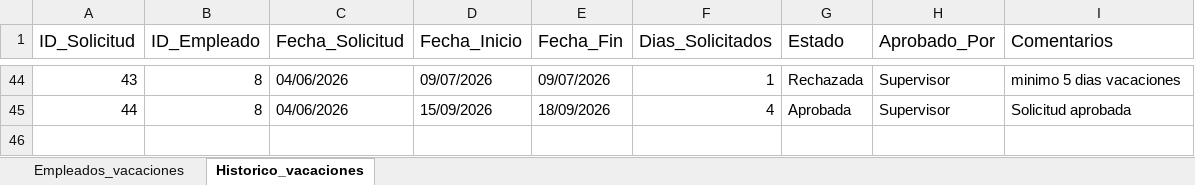
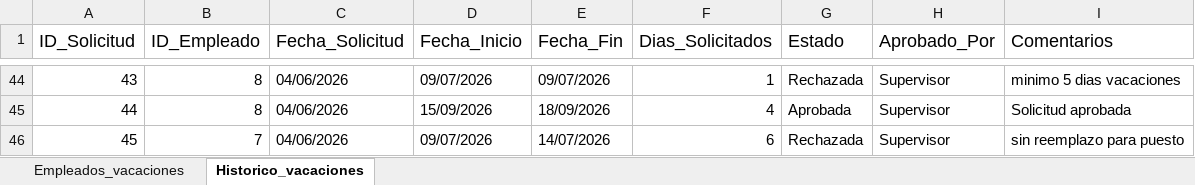
Before and after one commit to emmagat091/tpi_organizacion_empresarial, an Excel workbook: BBDD_empleados.xlsx, sheet Historico_vacaciones, drawn as a sheet; only a part is shown, gaps mark what is left out; values as stored, in another font and other column widths than the file's, no borders; the diff names each change by its address in the sheet, - before the commit and + after, or states it on an @@ line.

Commit message:
update excel

```diff
--- a/BBDD_empleados.xlsx (sheet Historico_vacaciones)
+++ b/BBDD_empleados.xlsx (sheet Historico_vacaciones)
+row 46: 45 | 7 | 04/06/2026 | 09/07/2026 | 14/07/2026 | 6 | Rechazada | Supervisor | sin reemplazo para puesto
```
